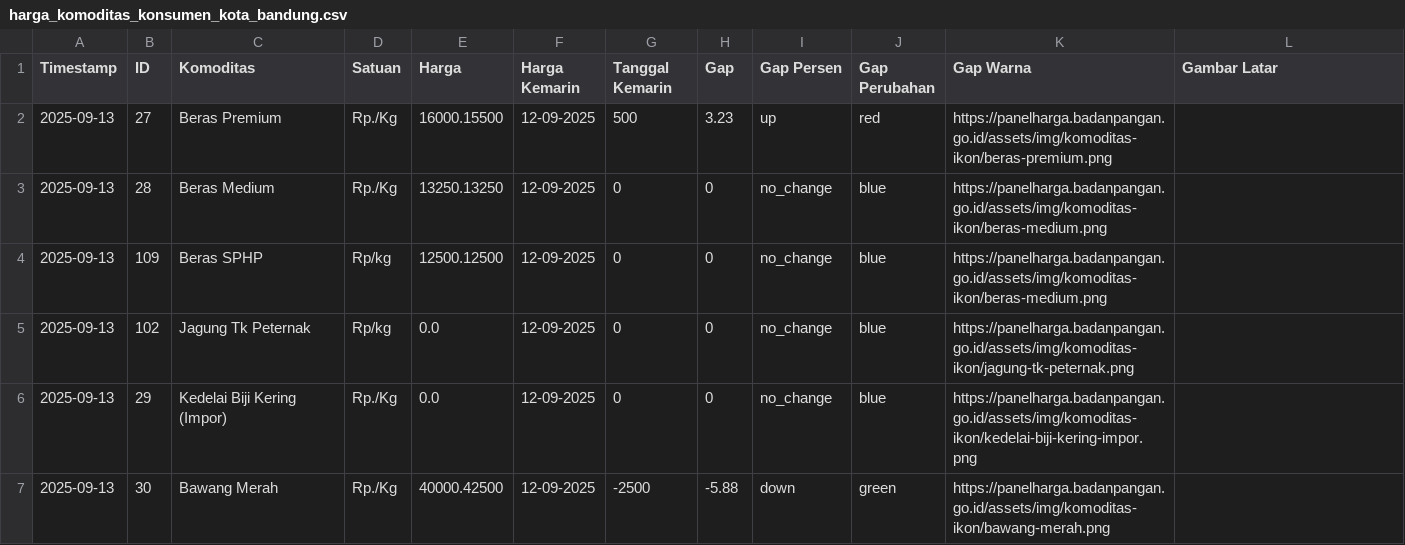
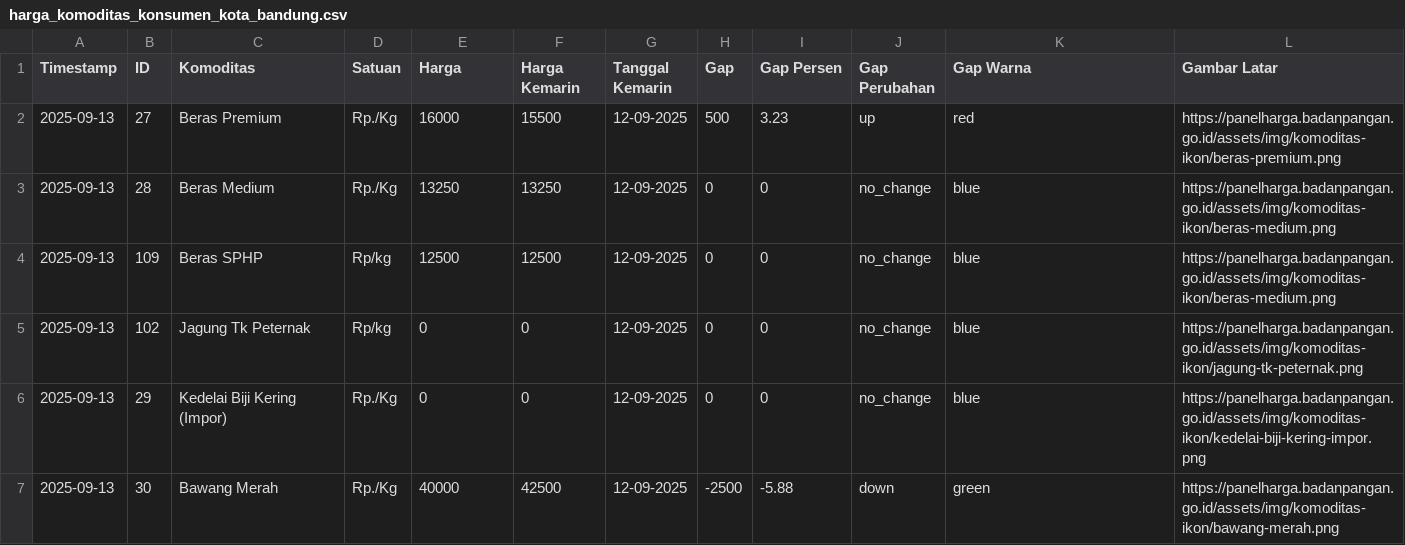
Before and after one commit to digitalpunchid/harga_komoditas_pangan, a CSV file: harga_komoditas_konsumen_kota_bandung.csv, drawn as a sheet; only a part is shown; the diff covers the shown part only.

Commit message:
fix: replace dot (.) to comma (,)
Fix csv wrong column because separated by dot, should be comma

```diff
--- a/harga_komoditas_konsumen_kota_bandung.csv
+++ b/harga_komoditas_konsumen_kota_bandung.csv
@@ -1,7 +1,7 @@
 Timestamp,ID,Komoditas,Satuan,Harga,Harga Kemarin,Tanggal Kemarin,Gap,Gap Persen,Gap Perubahan,Gap Warna,Gambar Latar
-2025-09-13,27,Beras Premium,Rp./Kg,16000.15500,12-09-2025,500,3.23,up,red,https://panelharga.badanpangan.go.id/assets/img/komoditas-ikon/beras-premium.png
-2025-09-13,28,Beras Medium,Rp./Kg,13250.13250,12-09-2025,0,0,no_change,blue,https://panelharga.badanpangan.go.id/assets/img/komoditas-ikon/beras-medium.png
-2025-09-13,109,Beras SPHP,Rp/kg,12500.12500,12-09-2025,0,0,no_change,blue,https://panelharga.badanpangan.go.id/assets/img/komoditas-ikon/beras-medium.png
-2025-09-13,102,Jagung Tk Peternak,Rp/kg,0.0,12-09-2025,0,0,no_change,blue,https://panelharga.badanpangan.go.id/assets/img/komoditas-ikon/jagung-tk-peternak.png
-2025-09-13,29,Kedelai Biji Kering (Impor),Rp./Kg,0.0,12-09-2025,0,0,no_change,blue,https://panelharga.badanpangan.go.id/assets/img/komoditas-ikon/kedelai-biji-kering-impor.png
-2025-09-13,30,Bawang Merah,Rp./Kg,40000.42500,12-09-2025,-2500,-5.88,down,green,https://panelharga.badanpangan.go.id/assets/img/komoditas-ikon/bawang-merah.png
+2025-09-13,27,Beras Premium,Rp./Kg,16000,15500,12-09-2025,500,3.23,up,red,https://panelharga.badanpangan.go.id/assets/img/komoditas-ikon/beras-premium.png
+2025-09-13,28,Beras Medium,Rp./Kg,13250,13250,12-09-2025,0,0,no_change,blue,https://panelharga.badanpangan.go.id/assets/img/komoditas-ikon/beras-medium.png
+2025-09-13,109,Beras SPHP,Rp/kg,12500,12500,12-09-2025,0,0,no_change,blue,https://panelharga.badanpangan.go.id/assets/img/komoditas-ikon/beras-medium.png
+2025-09-13,102,Jagung Tk Peternak,Rp/kg,0,0,12-09-2025,0,0,no_change,blue,https://panelharga.badanpangan.go.id/assets/img/komoditas-ikon/jagung-tk-peternak.png
+2025-09-13,29,Kedelai Biji Kering (Impor),Rp./Kg,0,0,12-09-2025,0,0,no_change,blue,https://panelharga.badanpangan.go.id/assets/img/komoditas-ikon/kedelai-biji-kering-impor.png
+2025-09-13,30,Bawang Merah,Rp./Kg,40000,42500,12-09-2025,-2500,-5.88,down,green,https://panelharga.badanpangan.go.id/assets/img/komoditas-ikon/bawang-merah.png
```
Also changed, not shown: 146 edited cells elsewhere in this file, 1 other file.
